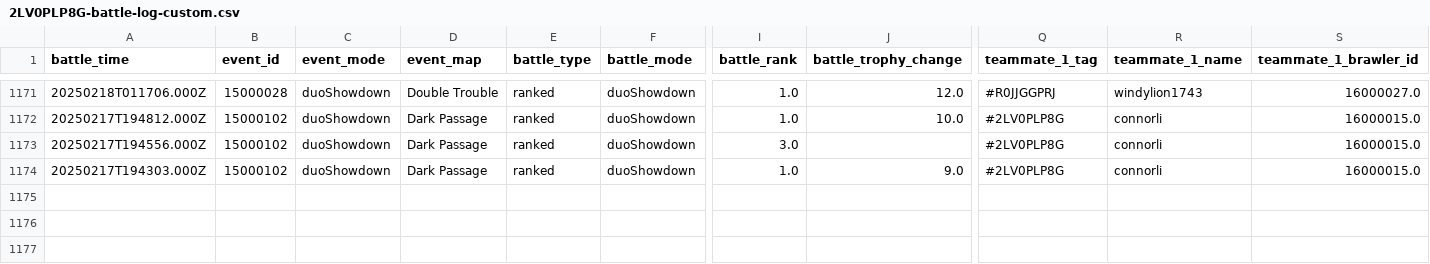
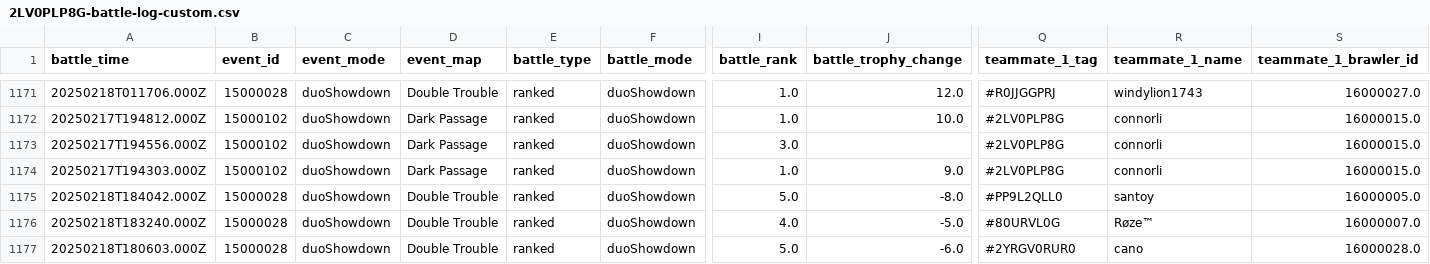
Before and after one commit to connorli18/brawl-stats, a CSV file: created-logs-per-player/2LV0PLP8G-battle-log-custom.csv, drawn as a sheet; only a part is shown, gaps mark what is left out; rows hold the shown columns only; the diff names each change by its address in the sheet, - before the commit and + after, or states it on an @@ line.

```diff
--- a/created-logs-per-player/2LV0PLP8G-battle-log-custom.csv
+++ b/created-logs-per-player/2LV0PLP8G-battle-log-custom.csv
+row 1175: 20250218T184042.000Z | 15000028 | duoShowdown | Double Trouble | ranked | duoShowdown | 5.0 | -8.0 | #PP9L2QLL0 | santoy | 16000005.0
+row 1176: 20250218T183240.000Z | 15000028 | duoShowdown | Double Trouble | ranked | duoShowdown | 4.0 | -5.0 | #80URVL0G | Røze™ | 16000007.0
+row 1177: 20250218T180603.000Z | 15000028 | duoShowdown | Double Trouble | ranked | duoShowdown | 5.0 | -6.0 | #2YRGV0RUR0 | cano | 16000028.0
```
Also changed, not shown: created-logs-per-player/8JYJY298-battle-log-custom.csv, created-logs-per-player/LQQYGCV29-battle-log-custom.csv, 16 other files.
